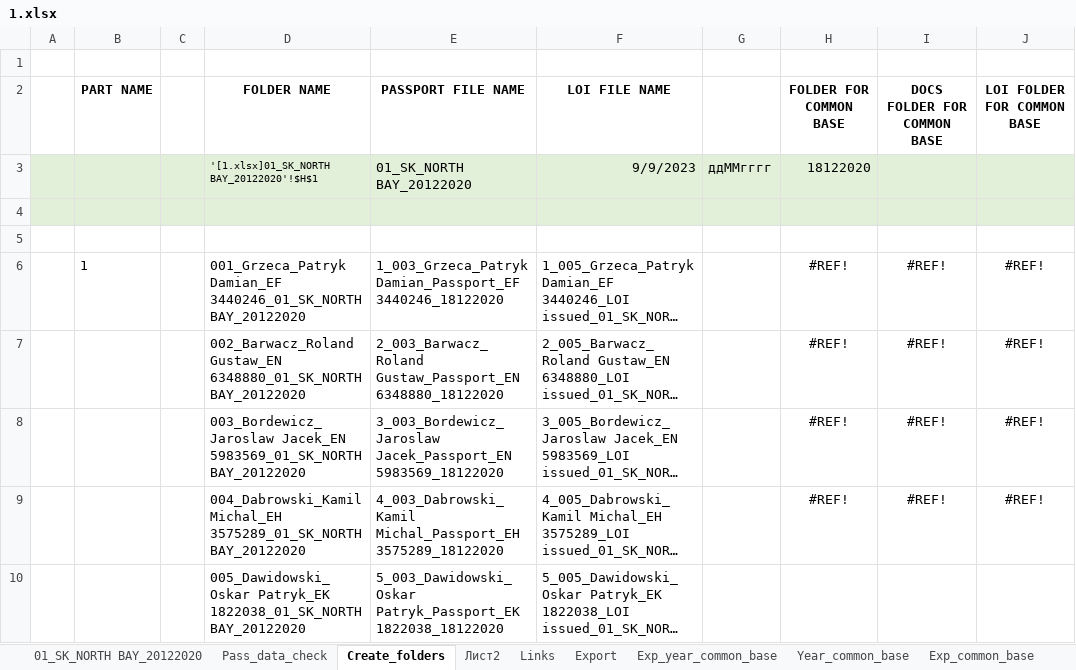
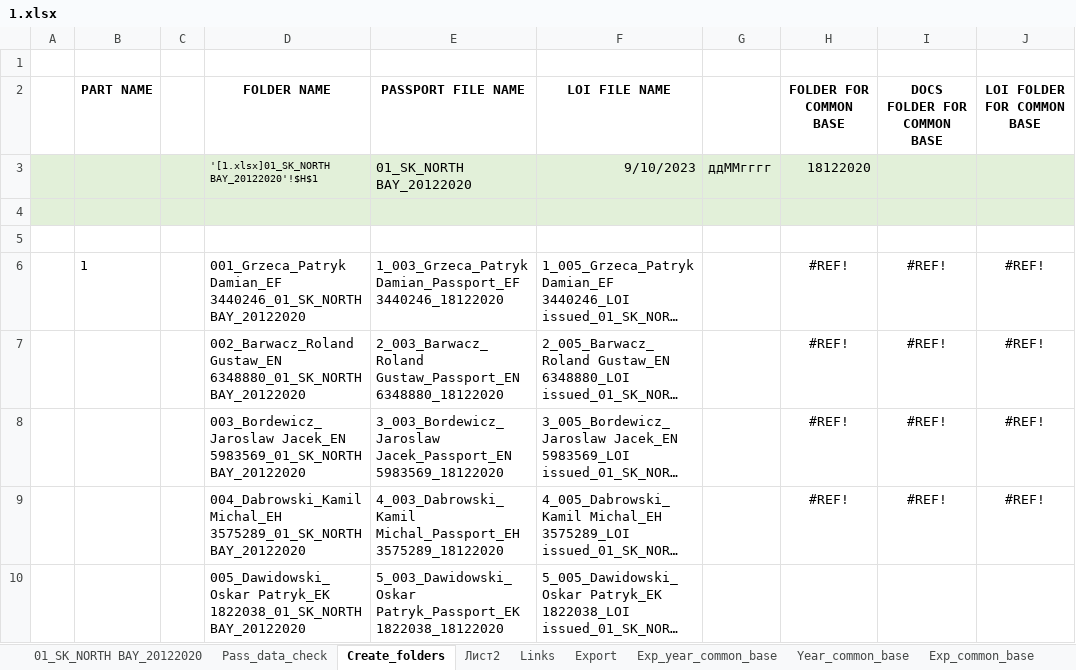
Before and after one commit to CT-Passport/Tables-and-Layouts, an Excel workbook: box/1.xlsx, sheet Create_folders, drawn as a sheet; only a part is shown; long unchanged cells end in …; values as stored, in another font and other column widths than the file's, no borders; the diff names each change by its address in the sheet, - before the commit and + after, or states it on an @@ line.

```diff
--- a/box/1.xlsx (sheet Create_folders)
+++ b/box/1.xlsx (sheet Create_folders)
-F3 (LOI FILE NAME): 9/9/2023
+F3 (LOI FILE NAME): 9/10/2023
```
Also changed, not shown: sheet 01_SK_NORTH BAY_20122020, 12 other files.
